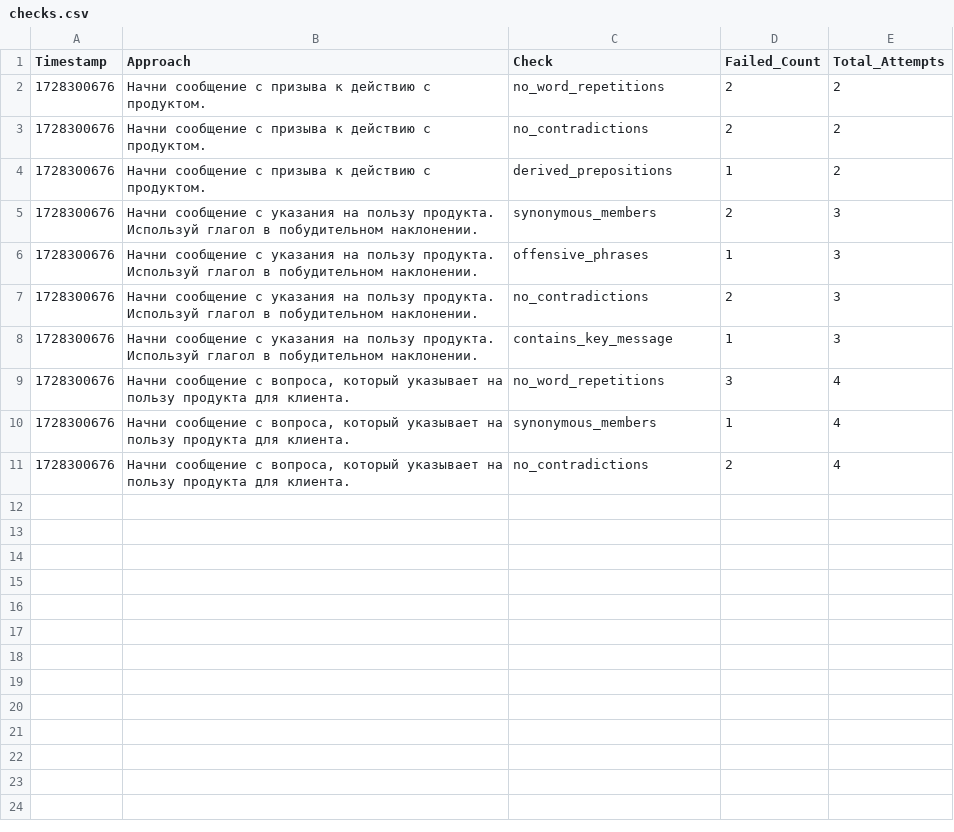
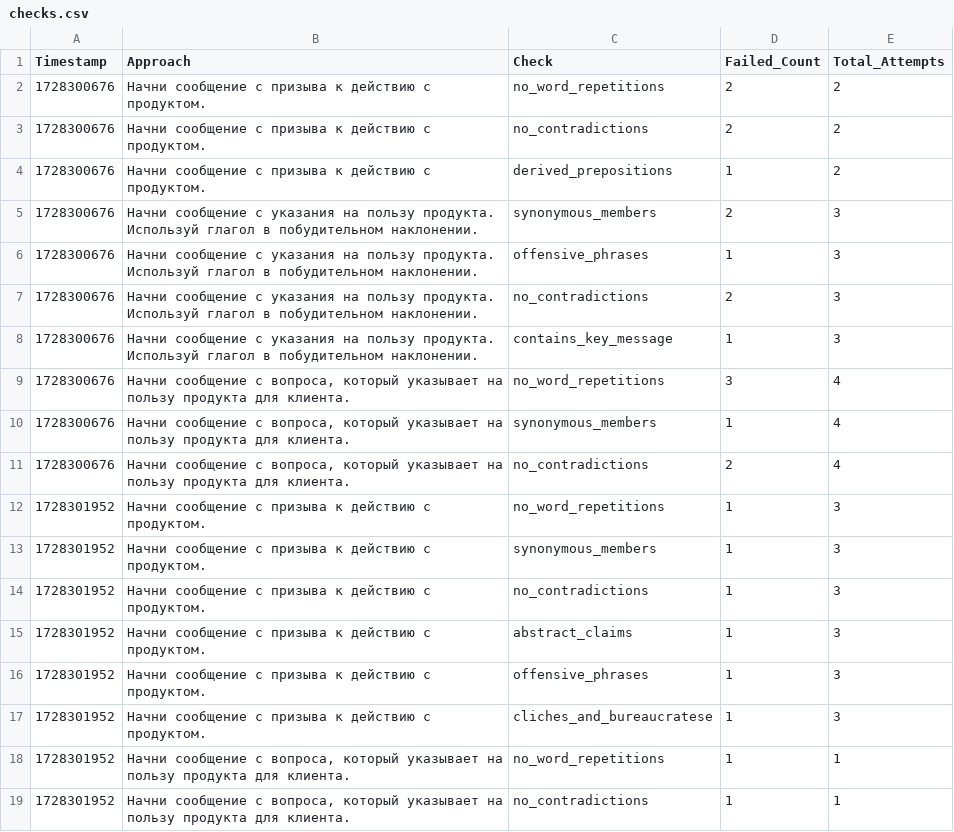
Before and after one commit to fruitpicker01/Storage_dev, a CSV file: checks.csv, drawn as a sheet.

Commit message:
Обновление файла checks.csv

```diff
--- a/checks.csv
+++ b/checks.csv
@@ -11 +11,9 @@ Timestamp,Approach,Check,Failed_Count,Total_Attempts
 1728300676,"Начни сообщение с вопроса, который указывает на пользу продукта для клиента.",no_contradictions,2,4
+1728301952,Начни сообщение с призыва к действию с продуктом.,no_word_repetitions,1,3
+1728301952,Начни сообщение с призыва к действию с продуктом.,synonymous_members,1,3
+1728301952,Начни сообщение с призыва к действию с продуктом.,no_contradictions,1,3
+1728301952,Начни сообщение с призыва к действию с продуктом.,abstract_claims,1,3
+1728301952,Начни сообщение с призыва к действию с продуктом.,offensive_phrases,1,3
+1728301952,Начни сообщение с призыва к действию с продуктом.,cliches_and_bureaucratese,1,3
+1728301952,"Начни сообщение с вопроса, который указывает на пользу продукта для клиента.",no_word_repetitions,1,1
+1728301952,"Начни сообщение с вопроса, который указывает на пользу продукта для клиента.",no_contradictions,1,1
```
